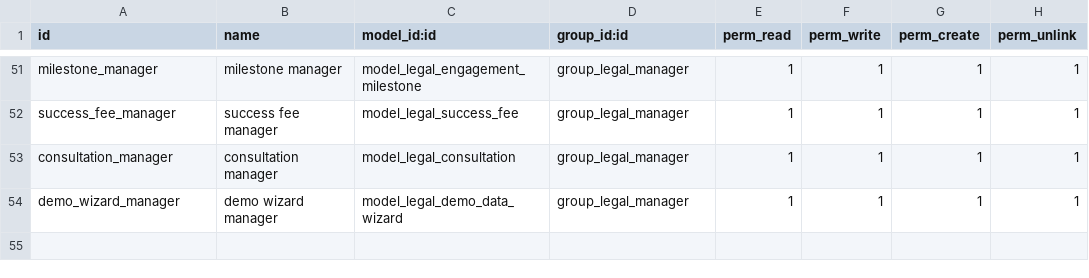
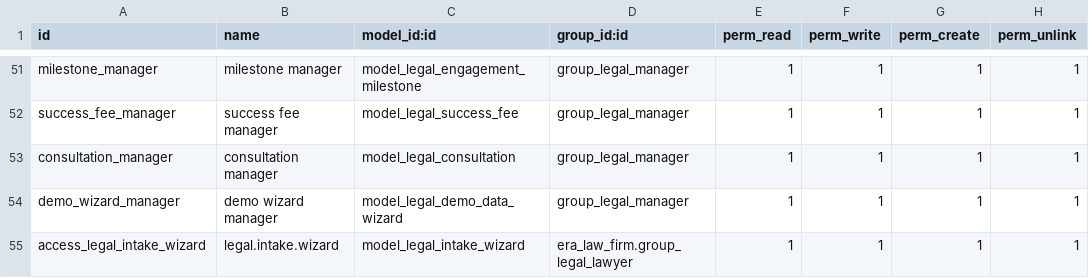
Before and after one commit to Era-Group/era_share, a CSV file: era_law_firm/security/ir.model.access.csv, drawn as a sheet; only a part is shown, gaps mark what is left out; the diff names each change by its address in the sheet, - before the commit and + after, or states it on an @@ line.

```diff
--- a/era_law_firm/security/ir.model.access.csv
+++ b/era_law_firm/security/ir.model.access.csv
+row 55: access_legal_intake_wizard | legal.intake.wizard | model_legal_intake_wizard | era_law_firm.group_legal_lawyer | 1 | 1 | 1 | 1
```
Also changed, not shown: 6 other files.
